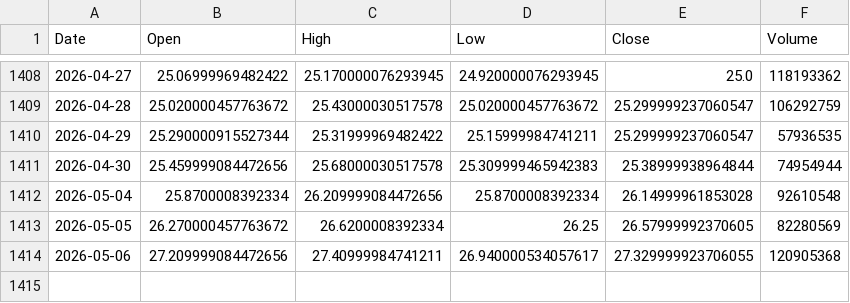
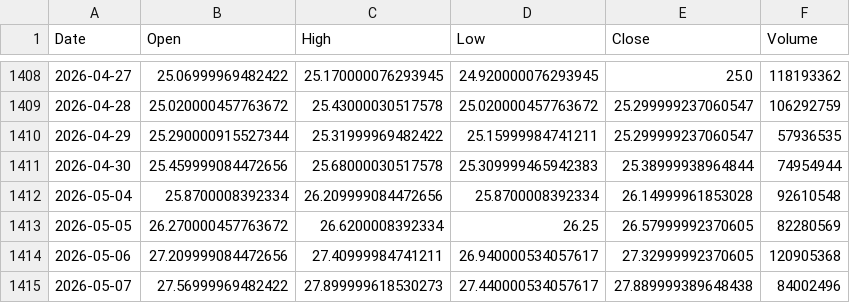
Before and after one commit to culolom/200sm-backtest, a CSV file: data/00878.TW.csv, drawn as a sheet; only a part is shown, gaps mark what is left out.

```diff
--- a/data/00878.TW.csv
+++ b/data/00878.TW.csv
@@ -1413,2 +1413,3 @@ Date,Open,High,Low,Close,Volume
 2026-05-05,26.270000457763672,26.6200008392334,26.25,26.57999992370605,82280569
-2026-05-06,27.209999084472656,27.40999984741211,26.940000534057617,27.329999923706055,120905368
+2026-05-06,27.209999084472656,27.40999984741211,26.940000534057617,27.32999992370605,120905368
+2026-05-07,27.56999969482422,27.899999618530273,27.440000534057617,27.889999389648438,84002496
```
Also changed, not shown: data/0050.TW.csv, data/00631L.TW.csv, 5 other files.
